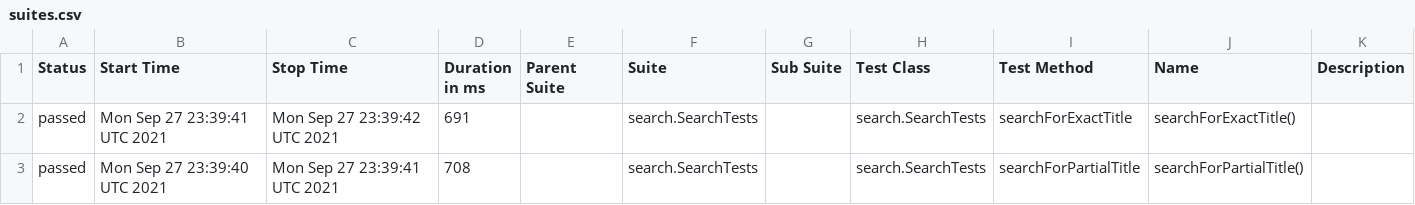
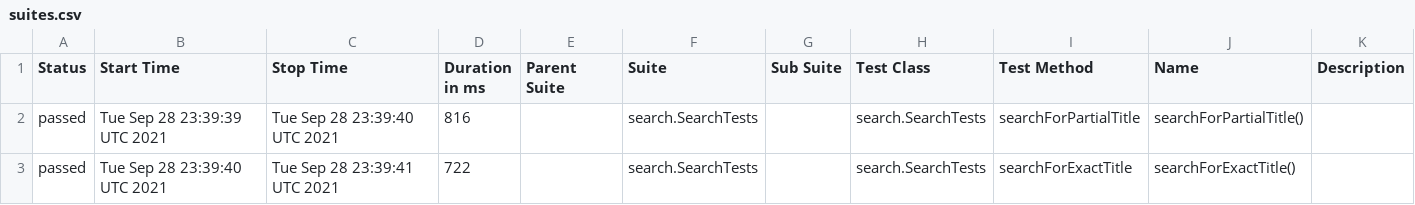
Before and after one commit to reinaldorossetti/playwright-java, a CSV file: chrome/data/suites.csv, drawn as a sheet.

```diff
--- a/chrome/data/suites.csv
+++ b/chrome/data/suites.csv
@@ -1,3 +1,3 @@
 "Status","Start Time","Stop Time","Duration in ms","Parent Suite","Suite","Sub Suite","Test Class","Test Method","Name","Description"
-"passed","Mon Sep 27 23:39:41 UTC 2021","Mon Sep 27 23:39:42 UTC 2021","691","","search.SearchTests","","search.SearchTests","searchForExactTitle","searchForExactTitle()",""
-"passed","Mon Sep 27 23:39:40 UTC 2021","Mon Sep 27 23:39:41 UTC 2021","708","","search.SearchTests","","search.SearchTests","searchForPartialTitle","searchForPartialTitle()",""
+"passed","Tue Sep 28 23:39:39 UTC 2021","Tue Sep 28 23:39:40 UTC 2021","816","","search.SearchTests","","search.SearchTests","searchForPartialTitle","searchForPartialTitle()",""
+"passed","Tue Sep 28 23:39:40 UTC 2021","Tue Sep 28 23:39:41 UTC 2021","722","","search.SearchTests","","search.SearchTests","searchForExactTitle","searchForExactTitle()",""
```
Also changed, not shown: 17 other files.
